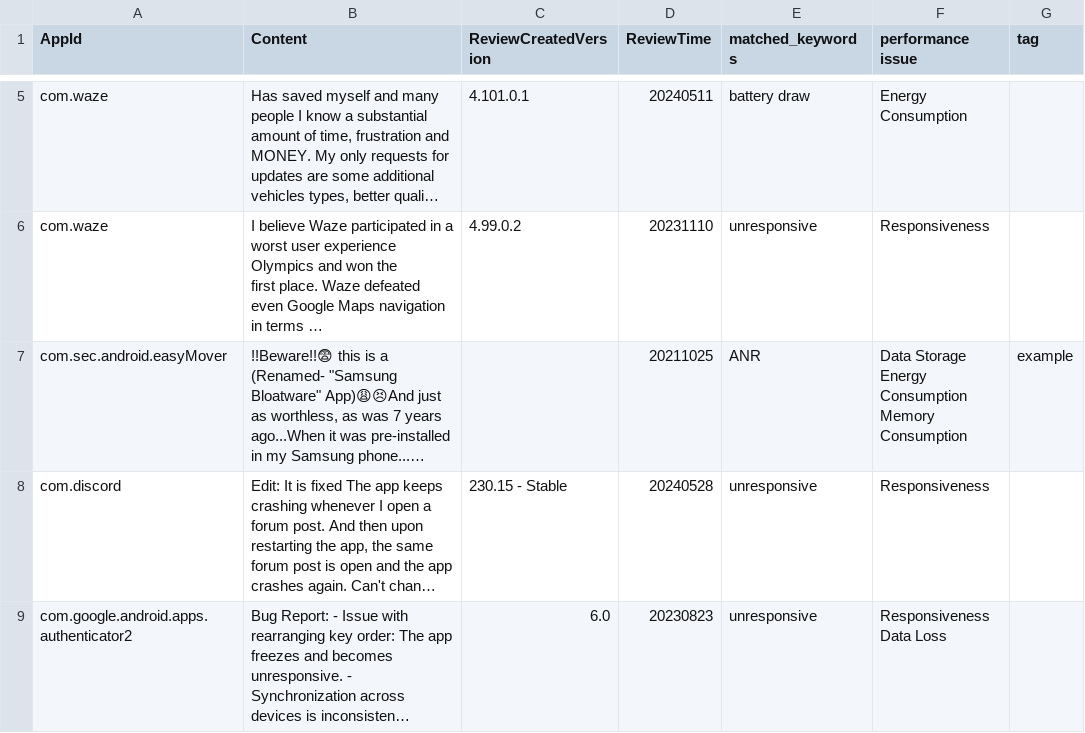
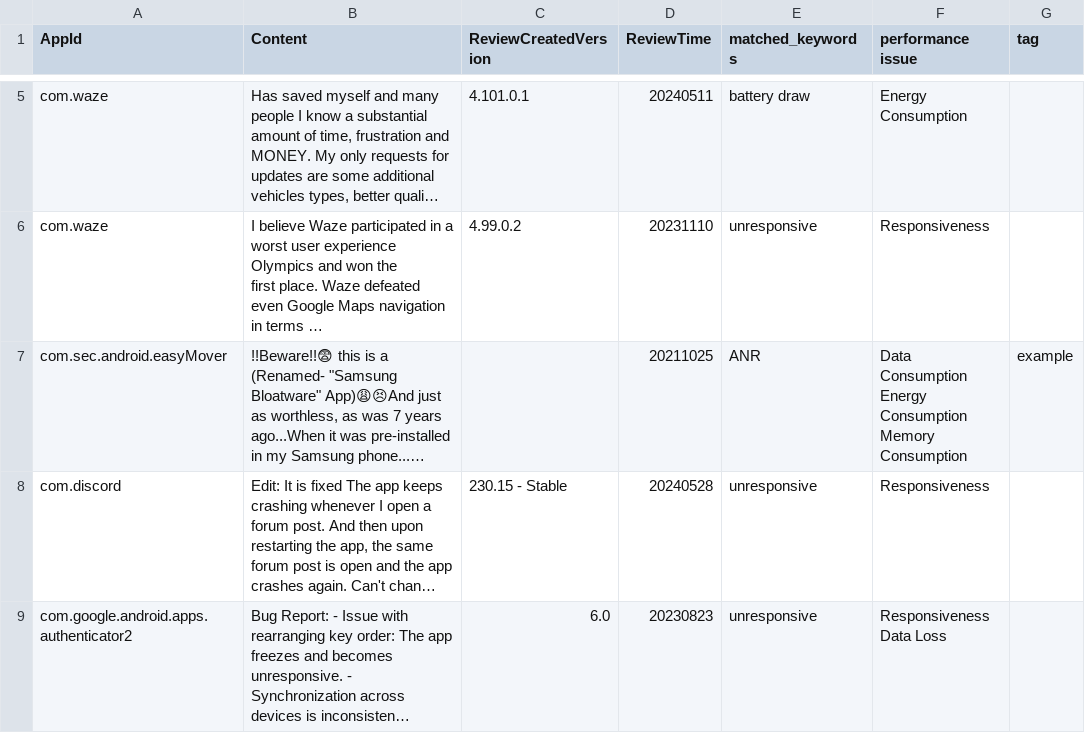
Before and after one commit to Dianshu-Liao/Android-Performance-Analysis, a CSV file: Concluding_Data/filtered_UserReviews.csv, drawn as a sheet; only a part is shown, gaps mark what is left out; long unchanged cells end in …; ↵ is a line break in a cell; the diff names each change by its address in the sheet, - before the commit and + after, or states it on an @@ line.

```diff
--- a/Concluding_Data/filtered_UserReviews.csv
+++ b/Concluding_Data/filtered_UserReviews.csv
-F7 (performance issue): Data Storage ↵ Energy Consumption…
+F7 (performance issue): Data Consumption ↵ Energy Consumption…
```
Also changed, not shown: 1 other file.
